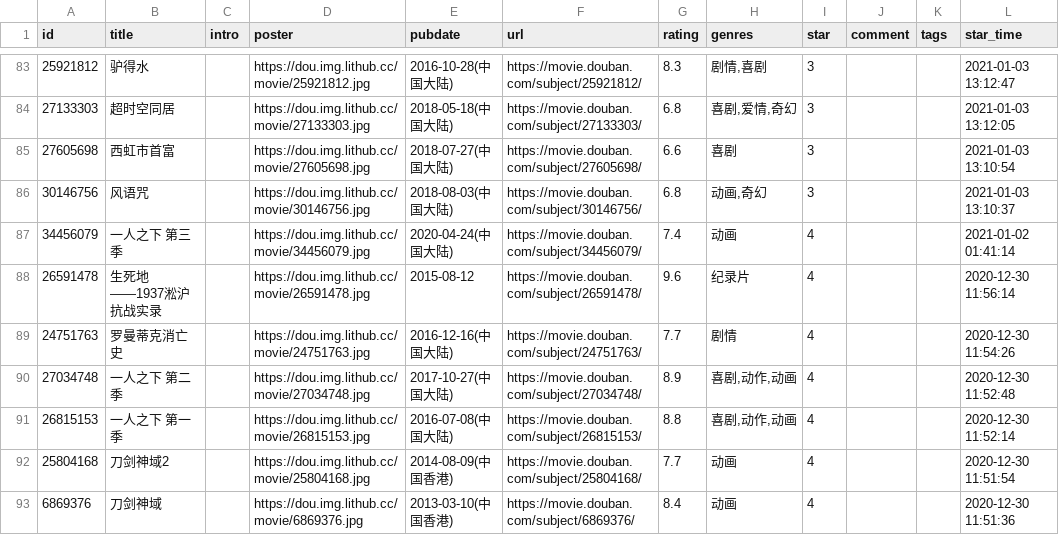
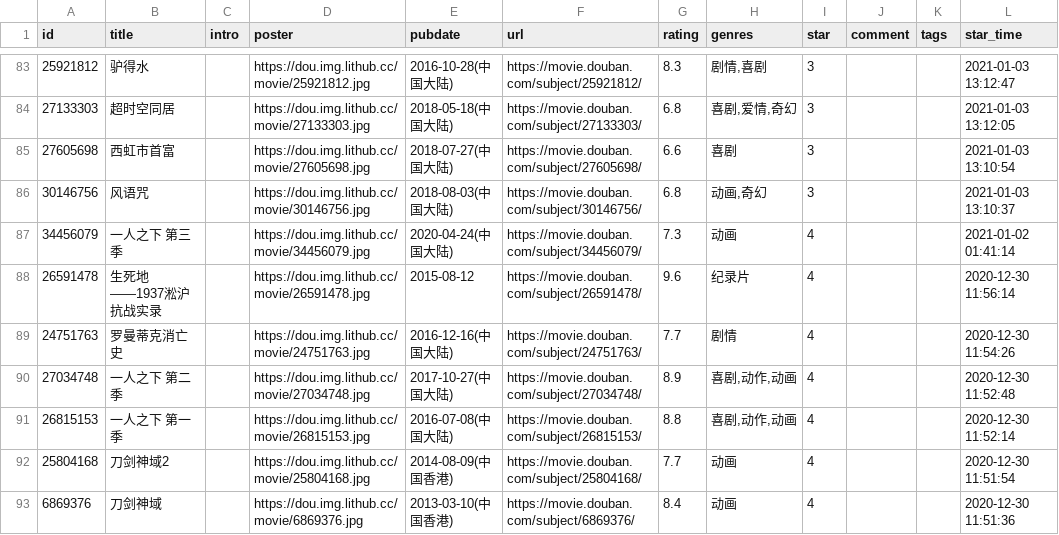
Before and after one commit to Feng6611/KusHome, a CSV file: data/douban/movie.csv, drawn as a sheet; only a part is shown, gaps mark what is left out; the diff names each change by its address in the sheet, - before the commit and + after, or states it on an @@ line.

Commit message:
chore: update douban data

```diff
--- a/data/douban/movie.csv
+++ b/data/douban/movie.csv
-G87 (rating): 7.4
+G87 (rating): 7.3
```
